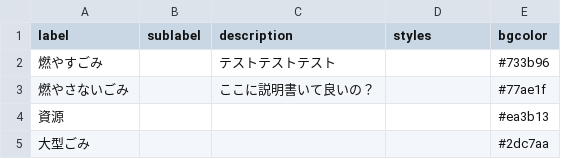
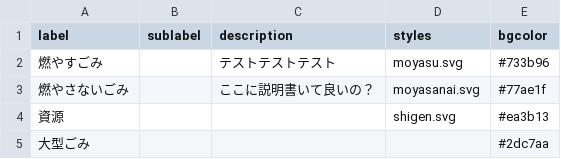
Before and after one commit to kyotodigital/5374test, a CSV file: data/description.csv, drawn as a sheet.

Commit message:
Update description.csv

```diff
--- a/data/description.csv
+++ b/data/description.csv
@@ -1,5 +1,5 @@
 label,sublabel,description,styles,bgcolor
-燃やすごみ,,テストテストテスト,,#733b96
-燃やさないごみ,,ここに説明書いて良いの？,,#77ae1f
-資源,,,,#ea3b13
+燃やすごみ,,テストテストテスト,moyasu.svg,#733b96
+燃やさないごみ,,ここに説明書いて良いの？,moyasanai.svg,#77ae1f
+資源,,,shigen.svg,#ea3b13
 大型ごみ,,,,#2dc7aa
```
